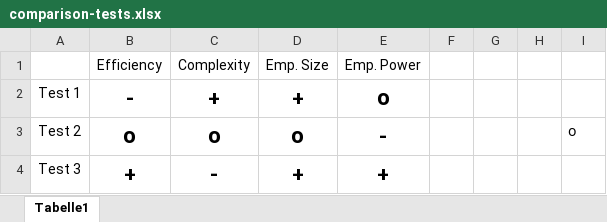
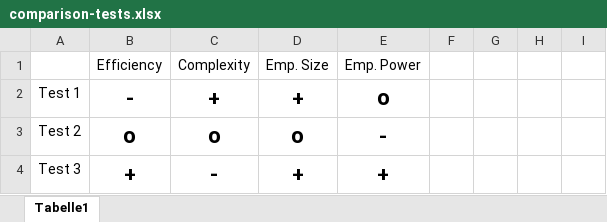
Before and after one commit to NilsSturma/TestGGM, an Excel workbook: results/comparison-tests.xlsx, sheet Tabelle1, drawn as a sheet; values as stored, in another font and other column widths than the file's, no borders; the diff names each change by its address in the sheet, - before the commit and + after, or states it on an @@ line.

Commit message:
testing ssh

```diff
--- a/results/comparison-tests.xlsx (sheet Tabelle1)
+++ b/results/comparison-tests.xlsx (sheet Tabelle1)
-I3: ჿ
+I3: (empty)
```
